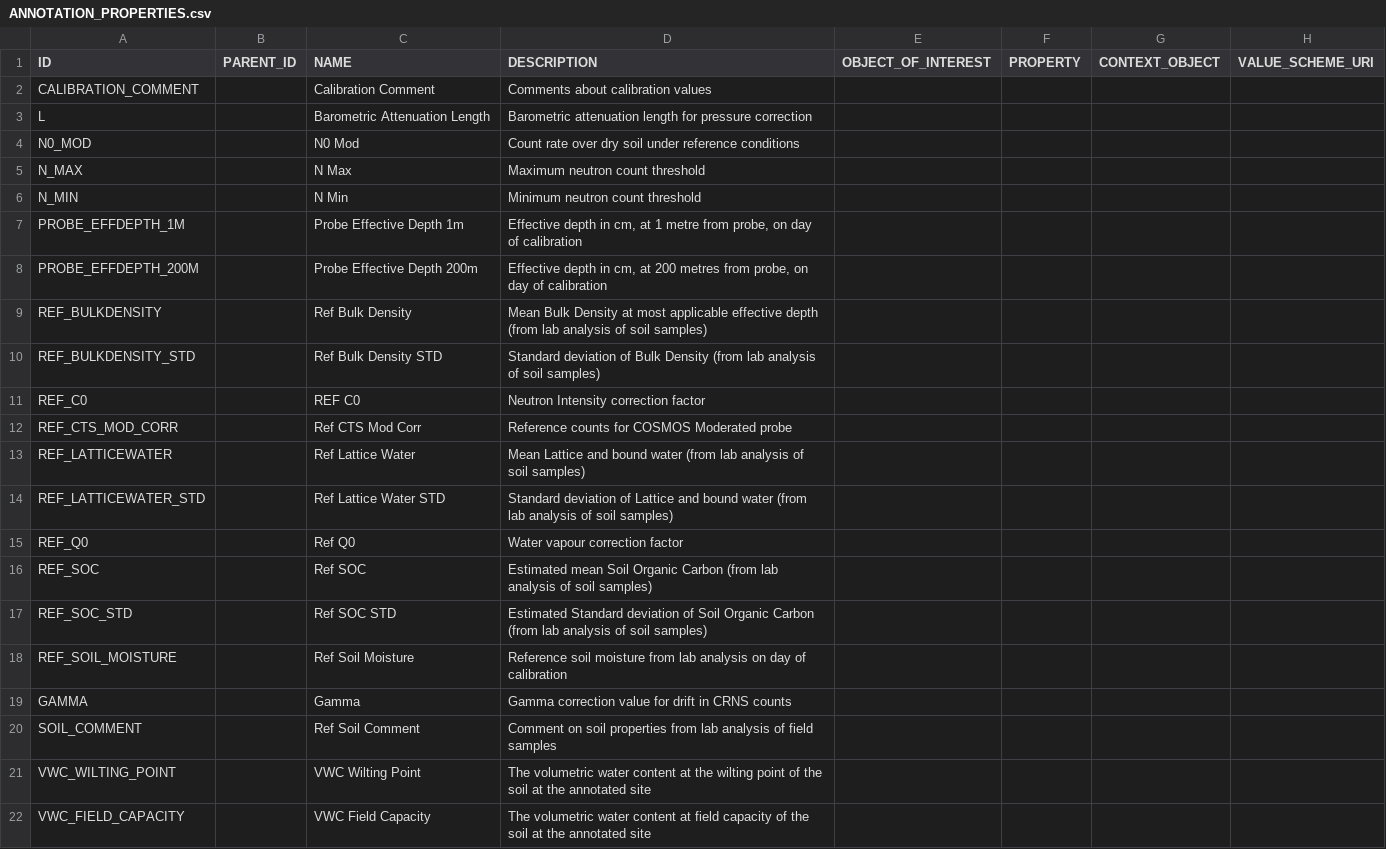
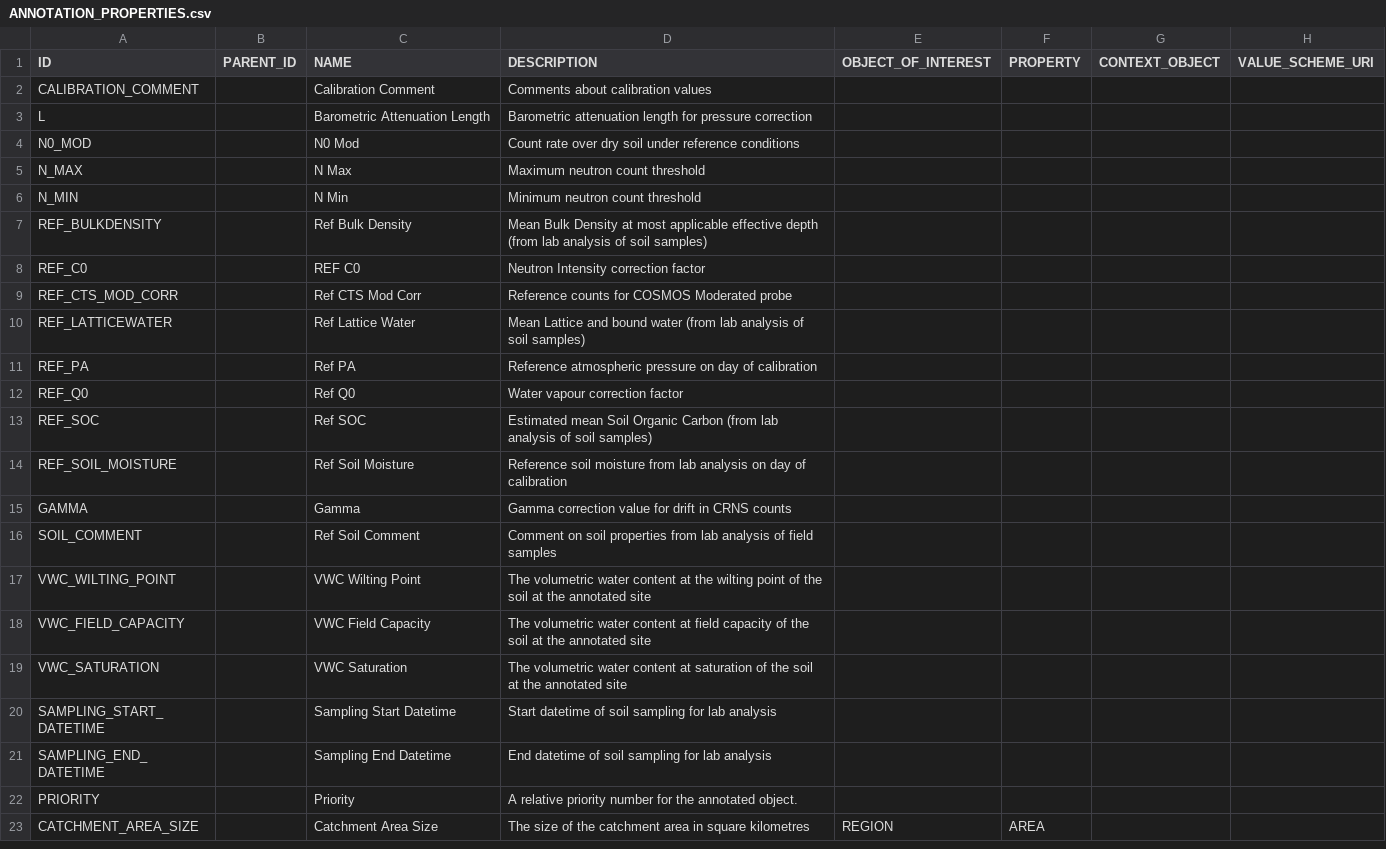
Before and after one commit to NERC-CEH/fdri-discovery, a CSV file: sample_data/src/ANNOTATION_PROPERTIES.csv, drawn as a sheet; only a part is shown; the shorter side is filled out with more unchanged rows.

```diff
--- a/sample_data/src/ANNOTATION_PROPERTIES.csv
+++ b/sample_data/src/ANNOTATION_PROPERTIES.csv
@@ -6,6 +6,3 @@ N_MAX,,N Max,Maximum neutron count threshold
 N_MIN,,N Min,Minimum neutron count threshold
-PROBE_EFFDEPTH_1M,,Probe Effective Depth 1m,"Effective depth in cm, at 1 metre from probe, on day of calibration"
-PROBE_EFFDEPTH_200M,,Probe Effective Depth 200m,"Effective depth in cm, at 200 metres from probe, on day of calibration"
 REF_BULKDENSITY,,Ref Bulk Density,Mean Bulk Density at most applicable effective depth (from lab analysis of soil samples)
-REF_BULKDENSITY_STD,,Ref Bulk Density STD,Standard deviation of Bulk Density (from lab analysis of soil samples)
 REF_C0,,REF C0,Neutron Intensity correction factor
@@ -13,6 +10,5 @@ REF_CTS_MOD_CORR,,Ref CTS Mod Corr,Reference counts for COSMOS Moderated probe
 REF_LATTICEWATER,,Ref Lattice Water,Mean Lattice and bound water (from lab analysis of soil samples)
-REF_LATTICEWATER_STD,,Ref Lattice Water STD,Standard deviation of Lattice and bound water (from lab analysis of soil samples)
+REF_PA,,Ref PA,Reference atmospheric pressure on day of calibration
 REF_Q0,,Ref Q0,Water vapour correction factor
 REF_SOC,,Ref SOC,Estimated mean Soil Organic Carbon (from lab analysis of soil samples)
-REF_SOC_STD,,Ref SOC STD,Estimated Standard deviation of Soil Organic Carbon (from lab analysis of soil samples)
 REF_SOIL_MOISTURE,,Ref Soil Moisture,Reference soil moisture from lab analysis on day of calibration
```
Also changed, not shown: sample_data/src/SITE_CALIBRATION_INFO.csv, 1 other file.
